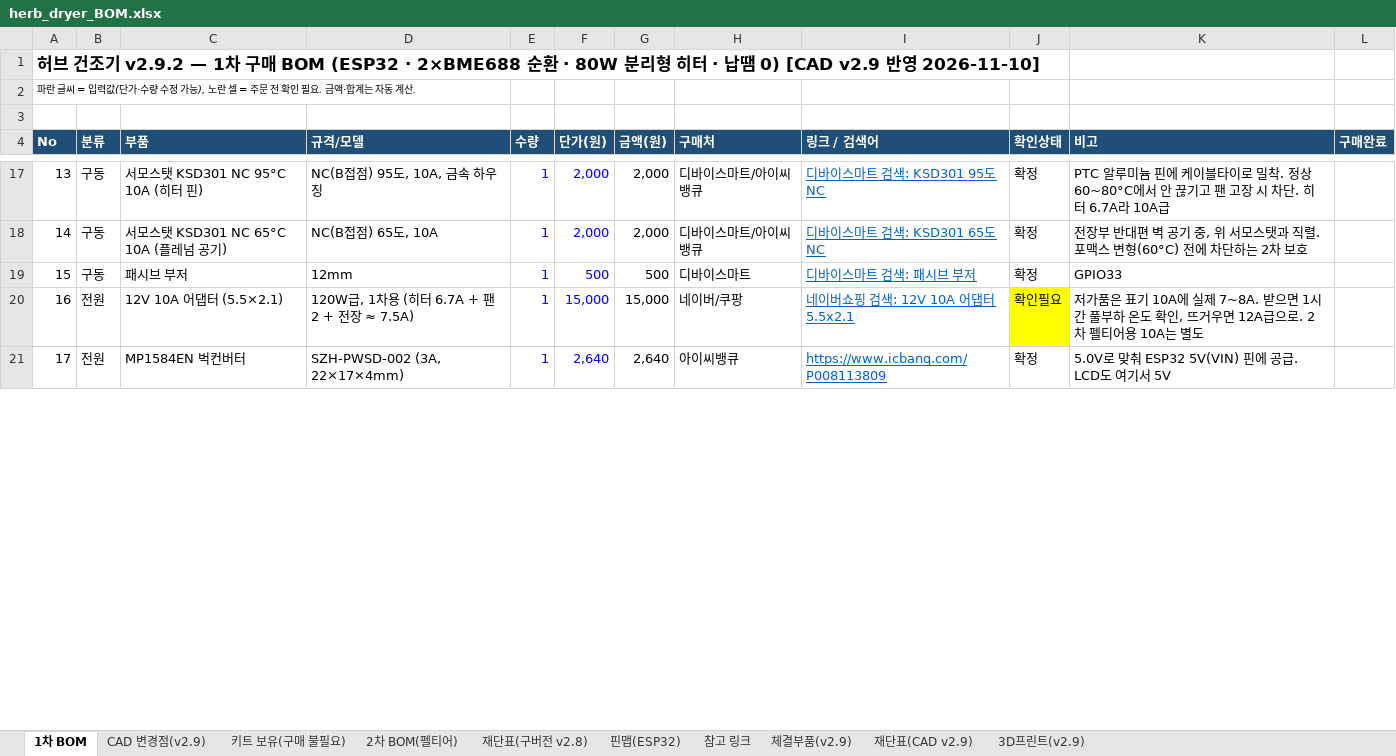
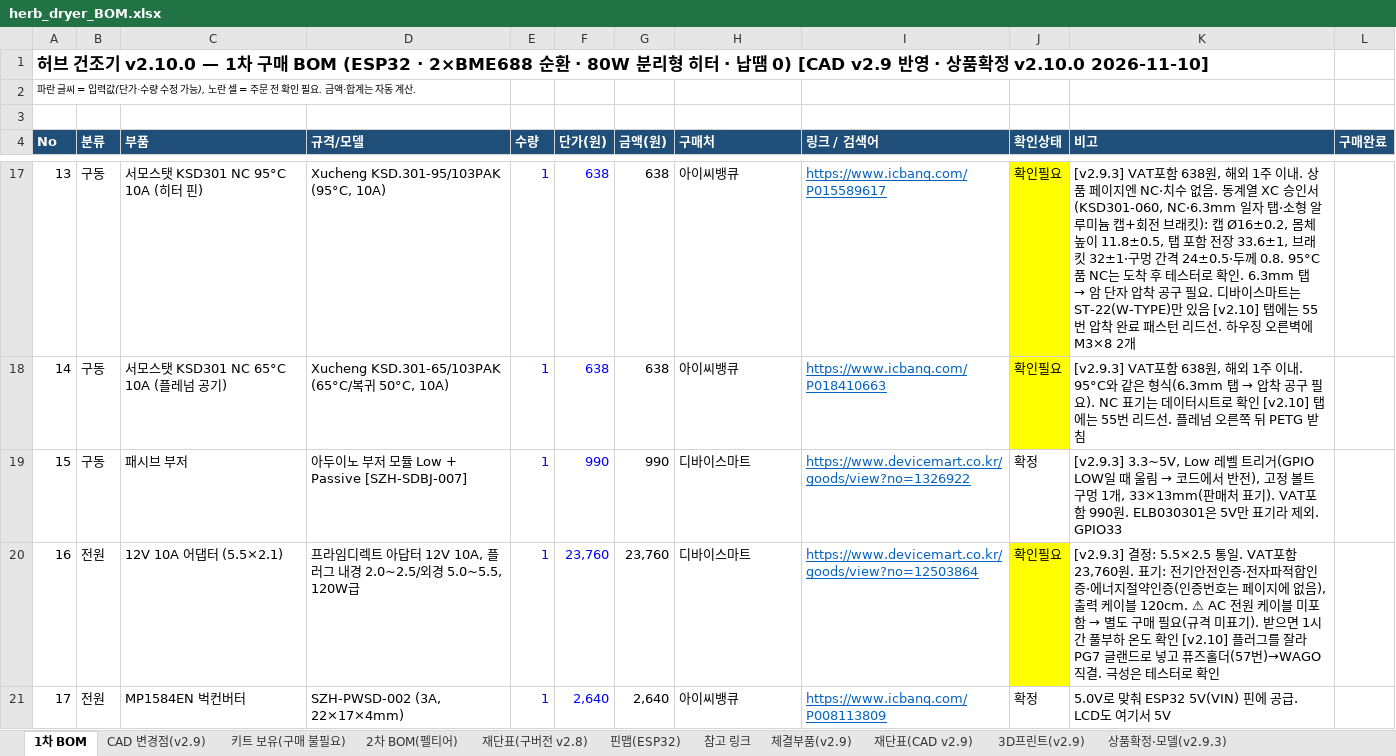
Before and after one commit to bapuri-commits/herb-dryer, an Excel workbook: bom/herb_dryer_BOM.xlsx, sheet 1차 BOM, drawn as a sheet; only a part is shown, gaps mark what is left out; values as stored, in another font and other column widths than the file's, no borders; charts and pictures not drawn; the diff covers the shown part only; the diff names each change by its address in the sheet, - before the commit and + after, or states it on an @@ line.

```diff
--- a/bom/herb_dryer_BOM.xlsx (sheet 1차 BOM)
+++ b/bom/herb_dryer_BOM.xlsx (sheet 1차 BOM)
+sheet tab: 상품확정·모델(v2.9.3)
@@ column A (No) renumbered in row 1 @@
-D17 (규격/모델): NC(B접점) 95도, 10A, 금속 하우징
+D17 (규격/모델): Xucheng KSD.301-95/103PAK (95°C, 10A)
-F17:F18 (단가(원)): 2,000
+F17:F18 (단가(원)): 638
-G17:G18 (금액(원)): 2,000
+G17:G18 (금액(원)): 638
-H17:H18 (구매처): 디바이스마트/아이씨뱅큐
+H17:H18 (구매처): 아이씨뱅큐
-I17 (링크 / 검색어): 디바이스마트 검색: KSD301 95도 NC
+I17 (링크 / 검색어): https://www.icbanq.com/P015589617
-J17:J18 (확인상태): 확정
+J17:J18 (확인상태): 확인필요
-J17:J18 fill: none
+J17:J18 fill: #FFFF00
@@ K17 (비고): PTC 알루미늄 핀에 케이블타이로 밀착. 정상 60~80°C에서 안 끊기고 팬 고장 시 차단. 히터 6.7A라 10A급 → [v2.9.3] VAT포함 638원, 해외 1주 이내. 상품 페이지엔 NC·치수 없음. 동계열 XC 승인서(KSD301-060, NC·6.3mm 일자 탭·소형 알루미늄 캡+회전 브래킷): 캡 Ø16±0.2, 몸체 높이 11.8±0.5, 탭 포함 전장 33.6±1, 브래킷 32±1·구멍 간격 24±0.5·두께 0.8. 95°C품 NC는 도착 후 테스터로 확인. 6.3mm 탭 → 암 단자 압착 공구 필요. 디바이스마트는 ST-22(W-TYPE)만 있음 [v2.10] 탭에는 55번 압착 완료 패스턴 리드선. 하우징 오른벽에 M3×8 2개 @@
-D18 (규격/모델): NC(B접점) 65도, 10A
+D18 (규격/모델): Xucheng KSD.301-65/103PAK (65°C/복귀 50°C, 10A)
-I18 (링크 / 검색어): 디바이스마트 검색: KSD301 65도 NC
+I18 (링크 / 검색어): https://www.icbanq.com/P018410663
@@ K18 (비고): 전장부 반대편 벽 공기 중, 위 서모스탯과 직렬. 포맥스 변형(60°C) 전에 차단하는 2차 보호 → [v2.9.3] VAT포함 638원, 해외 1주 이내. 95°C와 같은 형식(6.3mm 탭 → 압착 공구 필요). NC 표기는 데이터시트로 확인 [v2.10] 탭에는 55번 리드선. 플레넘 오른쪽 뒤 PETG 받침 @@
-D19 (규격/모델): 12mm
+D19 (규격/모델): 아두이노 부저 모듈 Low + Passive [SZH-SDBJ-007]
-F19 (단가(원)): 500
+F19 (단가(원)): 990
-G19 (금액(원)): 500
+G19 (금액(원)): 990
-I19 (링크 / 검색어): 디바이스마트 검색: 패시브 부저
+I19 (링크 / 검색어): https://www.devicemart.co.kr/goods/view?no=1326922
@@ K19 (비고): GPIO33 → [v2.9.3] 3.3~5V, Low 레벨 트리거(GPIO LOW일 때 울림 → 코드에서 반전), 고정 볼트 구멍 1개, 33×13mm(판매처 표기). VAT포함 990원. ELB030301은 5V만 표기라 제외. GPIO33 @@
-D20 (규격/모델): 120W급, 1차용 (히터 6.7A + 팬 2 + 전장 ≈ 7.5A)
+D20 (규격/모델): 프라임디렉트 아답터 12V 10A, 플러그 내경 2.0~2.5/외경 5.0~5.5, 120W급
-F20 (단가(원)): 15,000
+F20 (단가(원)): 23,760
-G20 (금액(원)): 15,000
+G20 (금액(원)): 23,760
-H20 (구매처): 네이버/쿠팡
+H20 (구매처): 디바이스마트
-I20 (링크 / 검색어): 네이버쇼핑 검색: 12V 10A 어댑터 5.5x2.1
+I20 (링크 / 검색어): https://www.devicemart.co.kr/goods/view?no=12503864
@@ K20 (비고): 저가품은 표기 10A에 실제 7~8A. 받으면 1시간 풀부하 온도 확인, 뜨거우면 12A급으로. 2차 펠티어용 10A는 별도 → [v2.9.3] 결정: 5.5×2.5 통일. VAT포함 23,760원. 표기: 전기안전인증·전자파적합인증·에너지절약인증(인증번호는 페이지에 없음), 출력 케이블 120cm. ⚠ AC 전원 케이블 미포함 → 별도 구매 필요(규격 미표기). 받으면 1시간 풀부하 온도 확인 [v2.10] 플러그를 잘라 PG7 글랜드로 넣고 퓨즈홀더(57번)→WAGO 직결. 극성은 테스터로 확인 @@
```
Also changed, not shown: 8 added rows, 3 removed rows, 129 edited cells and cell formats elsewhere in this sheet, sheet 체결부품(v2.9), sheet CAD 변경점(v2.9), sheet 핀맵(ESP32), other sheet tabs, formulas that keep their value, charts or pictures, 5 other files.
